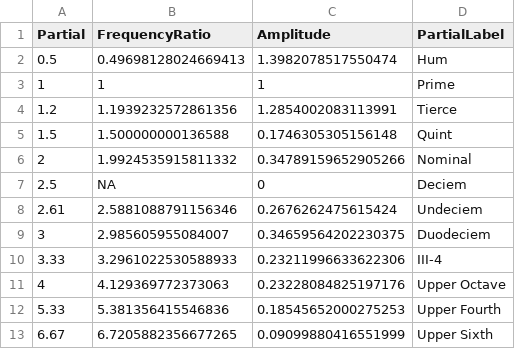
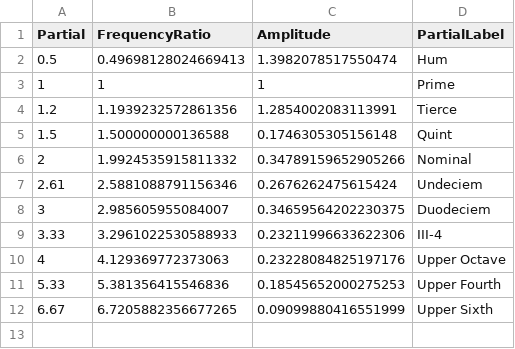
Before and after one commit to pmcharrison/CarillonConsonancePaper, a CSV file: output/lower_bell_spectrum.csv, drawn as a sheet.

```diff
--- a/output/lower_bell_spectrum.csv
+++ b/output/lower_bell_spectrum.csv
@@ -6,3 +6,2 @@ Partial,FrequencyRatio,Amplitude,PartialLabel
 2,1.9924535915811332,0.34789159652905266,Nominal
-2.5,NA,0,Deciem
 2.61,2.5881088791156346,0.2676262475615424,Undeciem
```
Also changed, not shown: 6 other files.
